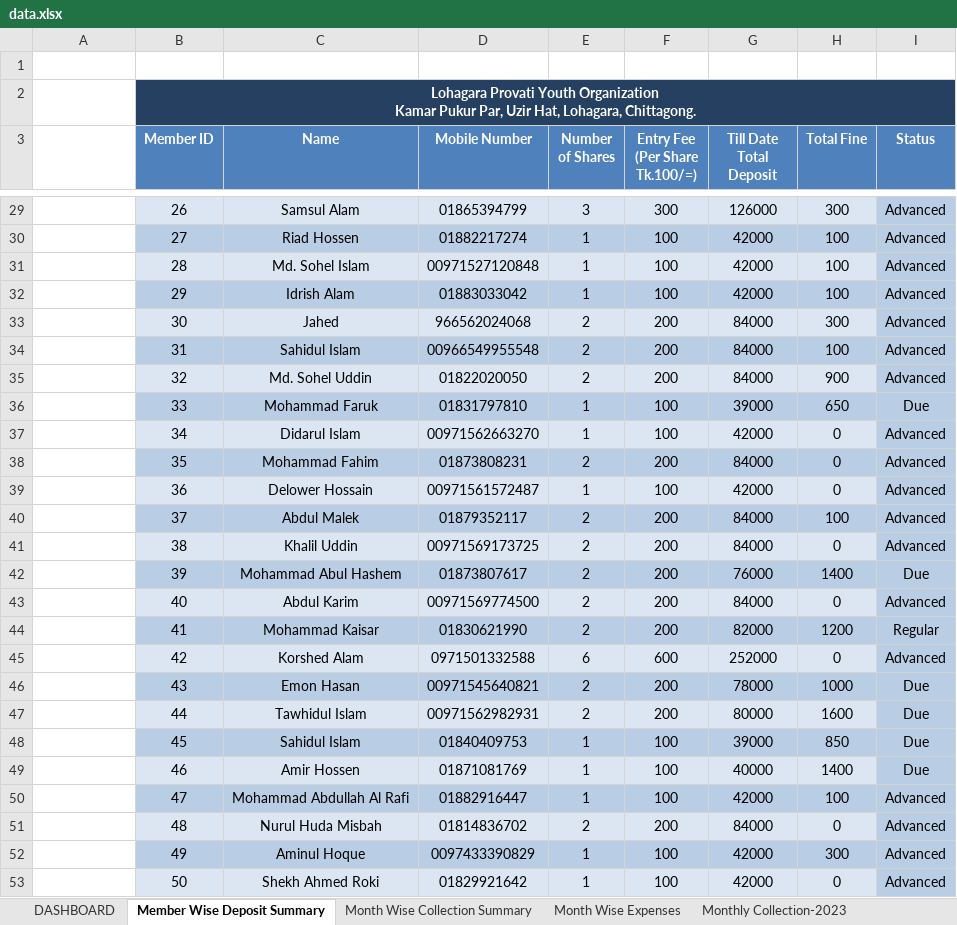
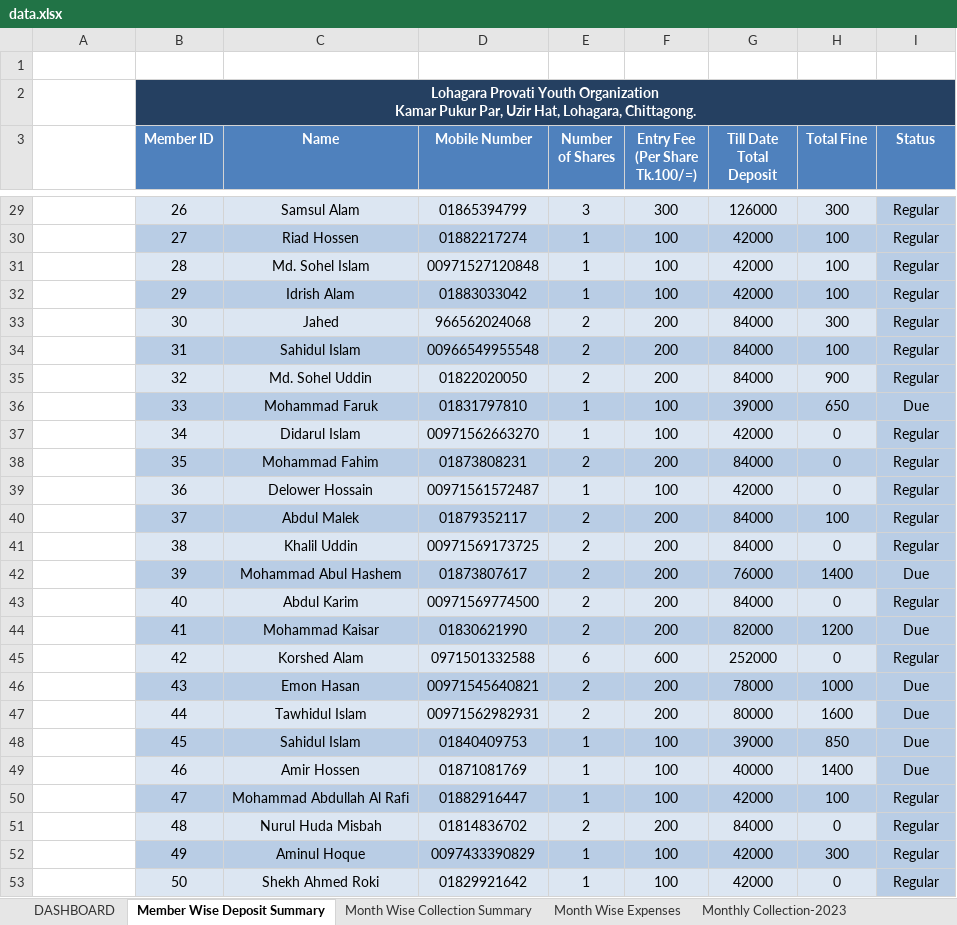
Before and after one commit to saifulctgbat-ux/Lohagara-Provati-Youth-Organization, an Excel workbook: data.xlsx, sheet Member Wise Deposit Summary, drawn as a sheet; only a part is shown, gaps mark what is left out; values as stored, in another font and other column widths than the file's, no borders; conditional formats not drawn; the diff covers the shown part only; the diff names each change by its address in the sheet, - before the commit and + after, or states it on an @@ line.

```diff
--- a/data.xlsx (sheet Member Wise Deposit Summary)
+++ b/data.xlsx (sheet Member Wise Deposit Summary)
-I29:I35 (Status): Advanced
+I29:I35 (Status): Regular
-I37:I41 (Status): Advanced
+I37:I41 (Status): Regular
-I43 (Status): Advanced
+I43 (Status): Regular
-I44 (Status): Regular
+I44 (Status): Due
-I45 (Status): Advanced
+I45 (Status): Regular
-I50:I53 (Status): Advanced
+I50:I53 (Status): Regular
```
Also changed, not shown: 44 edited cells elsewhere in this sheet, formulas that keep their value.
